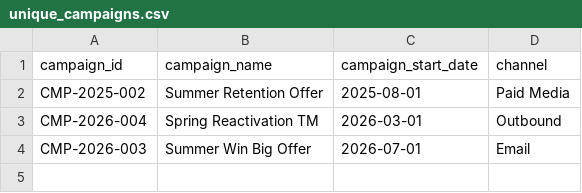
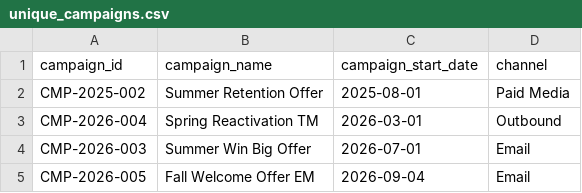
Before and after one commit to drekicks/marketing_analytics, a CSV file: data/demo/unique_campaigns.csv, drawn as a sheet; the diff names each change by its address in the sheet, - before the commit and + after, or states it on an @@ line.

```diff
--- a/data/demo/unique_campaigns.csv
+++ b/data/demo/unique_campaigns.csv
+row 5: CMP-2026-005 | Fall Welcome Offer EM | 2026-09-04 | Email
```
Also changed, not shown: data/demo/campaign_goals.csv, data/demo/campaign_segment_summary.csv, 3 other files.
